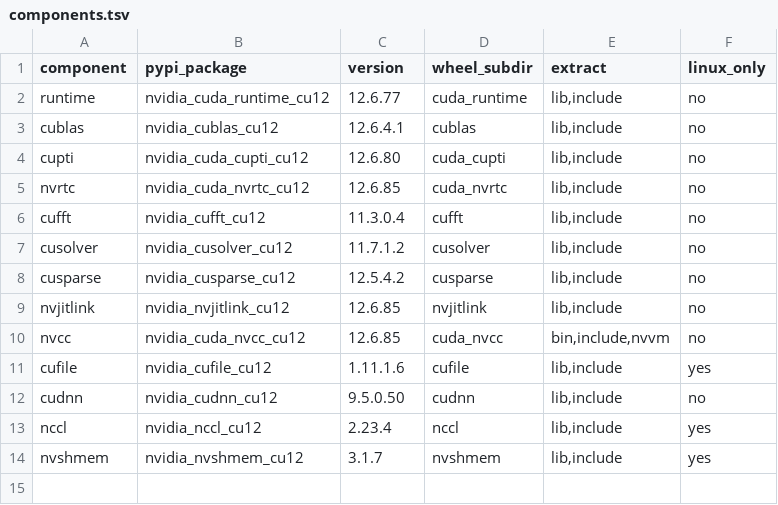
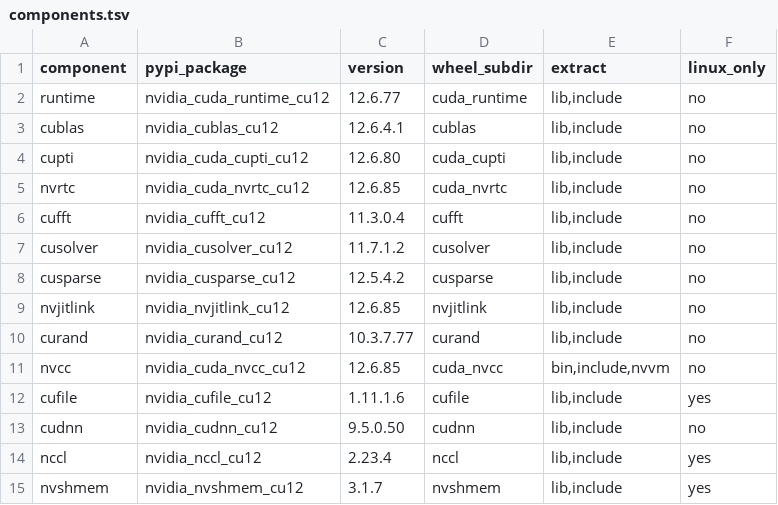
Before and after one commit to mlverse/cudatoolkit, a TSV file: cuda12.6/inst/components.tsv, drawn as a sheet; the diff names each change by its address in the sheet, - before the commit and + after, or states it on an @@ line.

```diff
--- a/cuda12.6/inst/components.tsv
+++ b/cuda12.6/inst/components.tsv
+row 10: curand | nvidia_curand_cu12 | 10.3.7.77 | curand | lib,include | no
```
Also changed, not shown: cuda12.8/inst/components.tsv, cuda12.9/inst/components.tsv, 10 other files.
